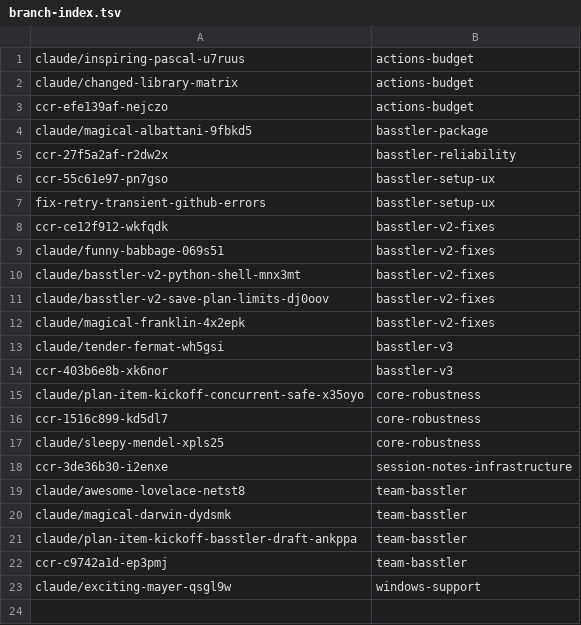
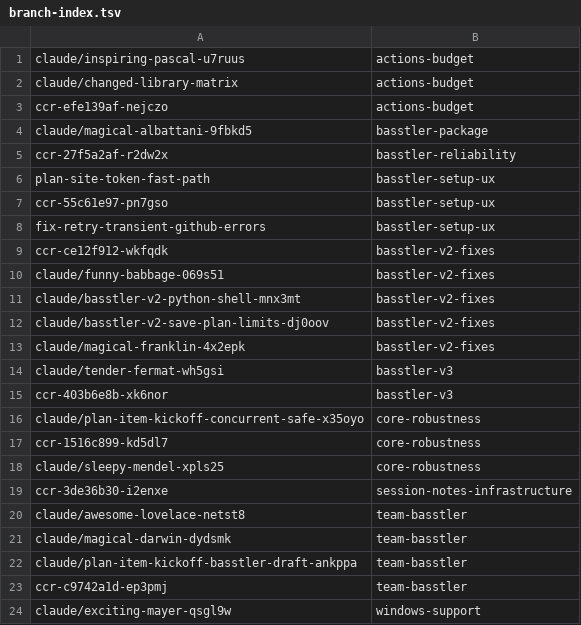
Before and after one commit to AbdelrhmanBassiouny/basstler, a TSV file: .claude/personal/plans/_generated/branch-index.tsv, drawn as a sheet; the diff names each change by its address in the sheet, - before the commit and + after, or states it on an @@ line.

Commit message:
Update plan manifest for basstler-setup-ux

```diff
--- a/.claude/personal/plans/_generated/branch-index.tsv
+++ b/.claude/personal/plans/_generated/branch-index.tsv
+row 6: plan-site-token-fast-path | basstler-setup-ux
```
Also changed, not shown: 1 other file.
